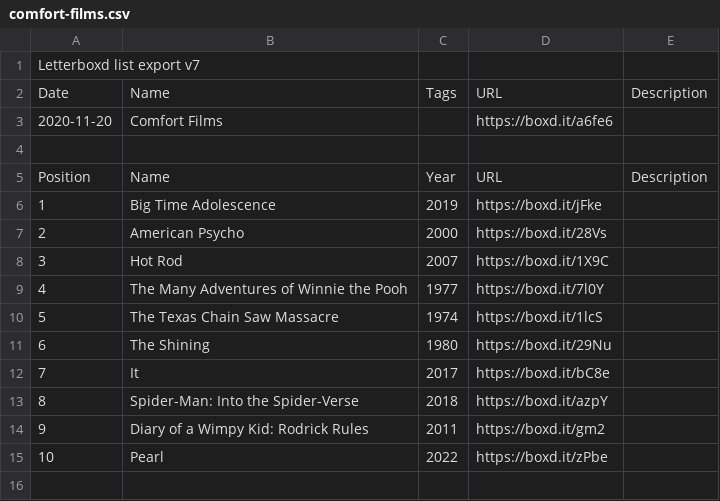
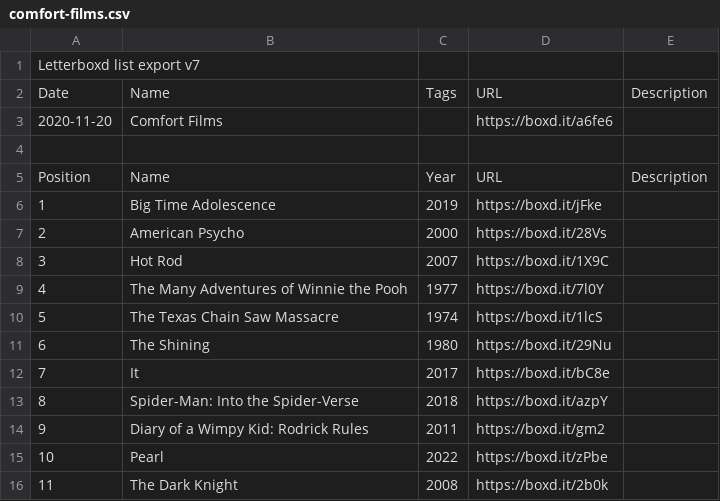
Before and after one commit to mollycb8/Letterboxd, a CSV file: Data/lists/comfort-films.csv, drawn as a sheet; the diff names each change by its address in the sheet, - before the commit and + after, or states it on an @@ line.

```diff
--- a/Data/lists/comfort-films.csv
+++ b/Data/lists/comfort-films.csv
+row 16: 11 | The Dark Knight | 2008 | https://boxd.it/2b0k
```
Also changed, not shown: Data/diary.csv, Data/lists/movies-i-cried-watching-lol.csv, 12 other files.
